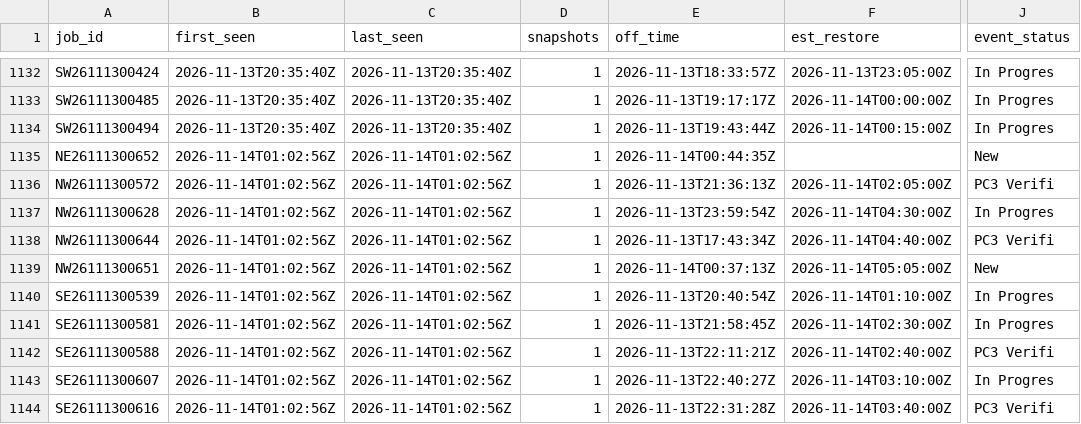
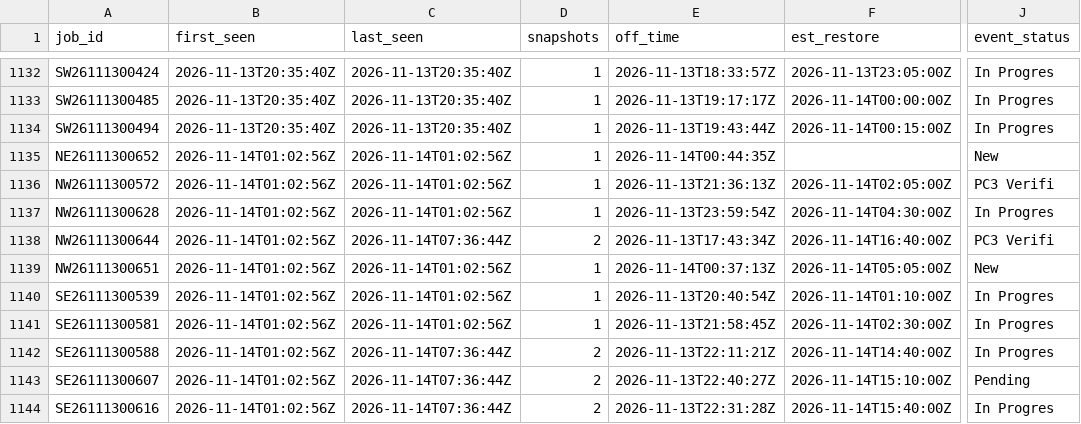
Before and after one commit to wadamcI/dte-outages, a CSV file: dte/history/2026-11.csv, drawn as a sheet; only a part is shown, gaps mark what is left out; the diff covers the shown part only; the diff names each change by its address in the sheet, - before the commit and + after, or states it on an @@ line.

```diff
--- a/dte/history/2026-11.csv
+++ b/dte/history/2026-11.csv
-C1138 (last_seen): 2026-11-14T01:02:56Z
+C1138 (last_seen): 2026-11-14T07:36:44Z
-D1138 (snapshots): 1
+D1138 (snapshots): 2
-F1138 (est_restore): 2026-11-14T04:40:00Z
+F1138 (est_restore): 2026-11-14T16:40:00Z
-C1142:C1144 (last_seen): 2026-11-14T01:02:56Z
+C1142:C1144 (last_seen): 2026-11-14T07:36:44Z
-D1142:D1144 (snapshots): 1
+D1142:D1144 (snapshots): 2
-F1142 (est_restore): 2026-11-14T02:40:00Z
+F1142 (est_restore): 2026-11-14T14:40:00Z
-J1142 (event_status): PC3 Verifi
+J1142 (event_status): In Progres
-F1143 (est_restore): 2026-11-14T03:10:00Z
+F1143 (est_restore): 2026-11-14T15:10:00Z
-J1143 (event_status): In Progres
+J1143 (event_status): Pending
-F1144 (est_restore): 2026-11-14T03:40:00Z
+F1144 (est_restore): 2026-11-14T15:40:00Z
-J1144 (event_status): PC3 Verifi
+J1144 (event_status): In Progres
```
Also changed, not shown: 3 added rows and 31 edited cells elsewhere in this file, 1 other file.
